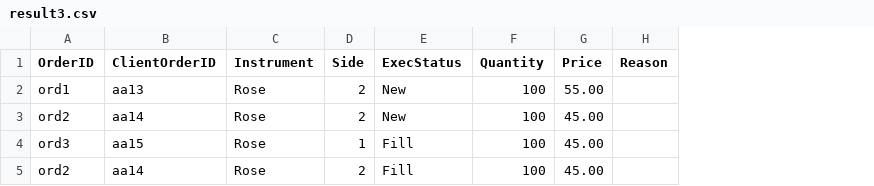
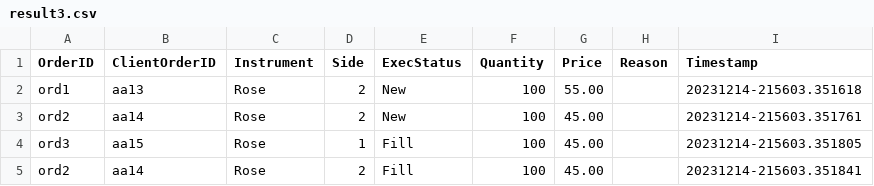
Before and after one commit to chathuranga-jayanath-99/flower-exchange-cpp, a CSV file: src/results/result3.csv, drawn as a sheet; the diff names each change by its address in the sheet, - before the commit and + after, or states it on an @@ line.

Commit message:
Add timestamp

```diff
--- a/src/results/result3.csv
+++ b/src/results/result3.csv
+column I (Timestamp), rows 2-5: 20231214-215603.351618 | 20231214-215603.351761 | 20231214-215603.351805 | 20231214-215603.351841
```
Also changed, not shown: 3 other files.
